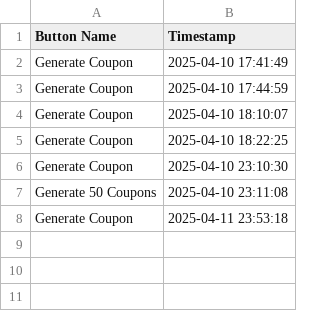
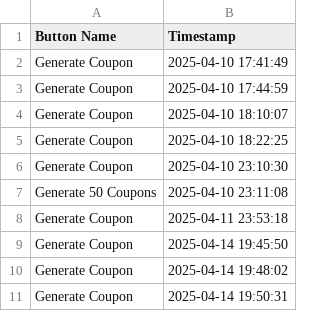
Before and after one commit to Sai-jazz/Coupon_Management_APP, a CSV file: button_logs.csv, drawn as a sheet.

```diff
--- a/button_logs.csv
+++ b/button_logs.csv
@@ -8 +8,4 @@ Generate 50 Coupons,2025-04-10 23:11:08
 Generate Coupon,2025-04-11 23:53:18
+Generate Coupon,2025-04-14 19:45:50
+Generate Coupon,2025-04-14 19:48:02
+Generate Coupon,2025-04-14 19:50:31
```
Also changed, not shown: 5 other files.
